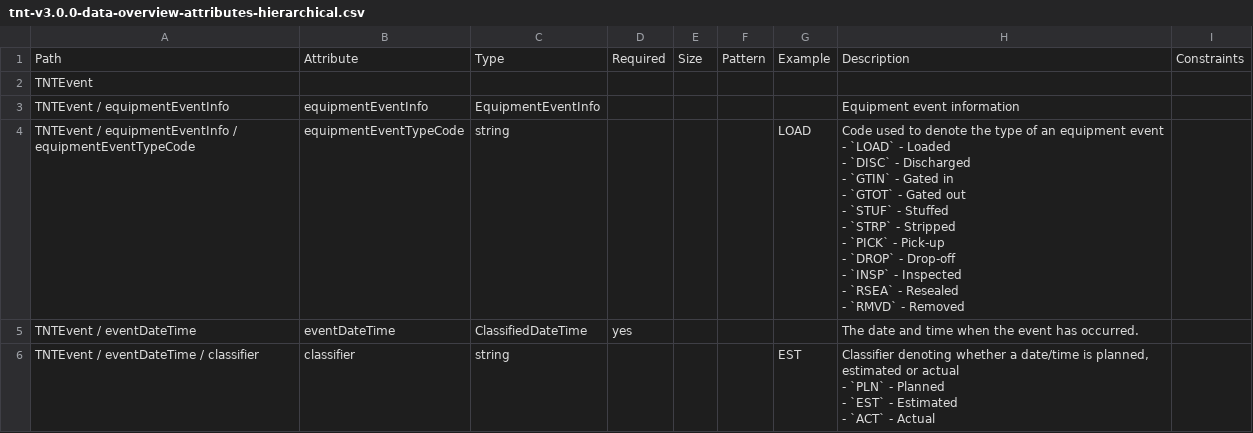
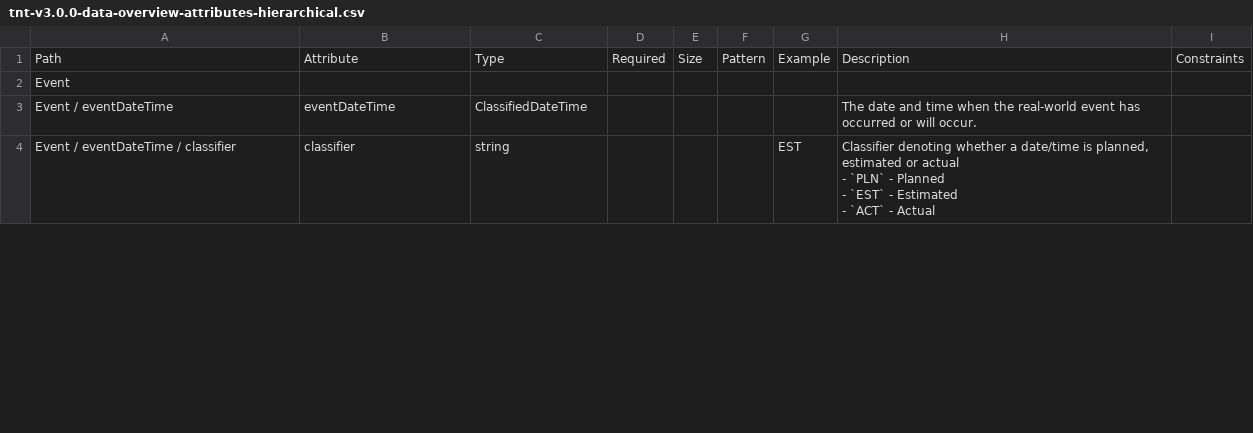
Before and after one commit to dcsaorg/Conformance-Gateway, a CSV file: specifications/generated-resources/standards/tnt/v300/tnt-v3.0.0-data-overview-attributes-hierarchical.csv, drawn as a sheet; only a part is shown; the diff covers the shown part only.

Commit message:
SD-2436 TNT event inheritance, shipment events

```diff
--- a/specifications/generated-resources/standards/tnt/v300/tnt-v3.0.0-data-overview-attributes-hierarchical.csv
+++ b/specifications/generated-resources/standards/tnt/v300/tnt-v3.0.0-data-overview-attributes-hierarchical.csv
@@ -1,20 +1,7 @@
 Path,Attribute,Type,Required,Size,Pattern,Example,Description,Constraints
-TNTEvent,,,,,,,,
-"TNTEvent / equipmentEventInfo",equipmentEventInfo,EquipmentEventInfo,,,,,"Equipment event information",
-"TNTEvent / equipmentEventInfo / equipmentEventTypeCode",equipmentEventTypeCode,string,,,,LOAD,"Code used to denote the type of an equipment event
-- `LOAD` - Loaded
-- `DISC` - Discharged
-- `GTIN` - Gated in
-- `GTOT` - Gated out
-- `STUF` - Stuffed
-- `STRP` - Stripped
-- `PICK` - Pick-up
-- `DROP` - Drop-off
-- `INSP` - Inspected
-- `RSEA` - Resealed
-- `RMVD` - Removed",
-"TNTEvent / eventDateTime",eventDateTime,ClassifiedDateTime,yes,,,,"The date and time when the event has occurred.",
-"TNTEvent / eventDateTime / classifier",classifier,string,,,,EST,"Classifier denoting whether a date/time is planned, estimated or actual
-- `PLN` - Planned
-- `EST` - Estimated
-- `ACT` - Actual",
+Event,,,,,,,,
+"Event / eventDateTime",eventDateTime,ClassifiedDateTime,,,,,"The date and time when the real-world event has occurred or will occur.",
+"Event / eventDateTime / classifier",classifier,string,,,,EST,"Classifier denoting whether a date/time is planned, estimated or actual
+- `PLN` - Planned
+- `EST` - Estimated
+- `ACT` - Actual",
```
Also changed, not shown: 8 added rows, 27 removed rows and 3 edited cells elsewhere in this file, 31 other files.
